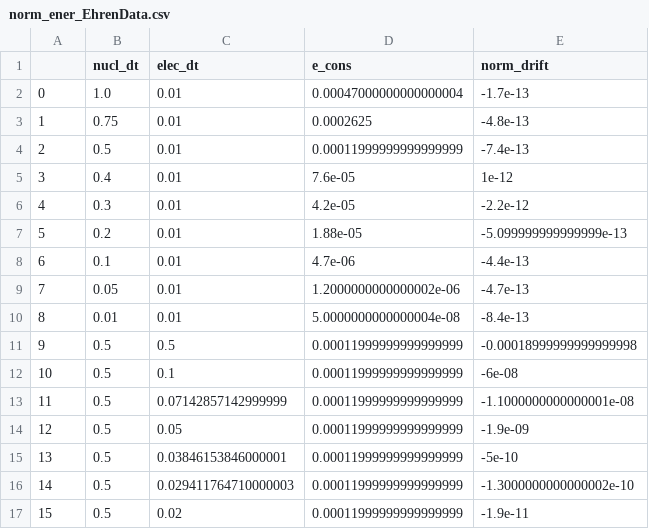
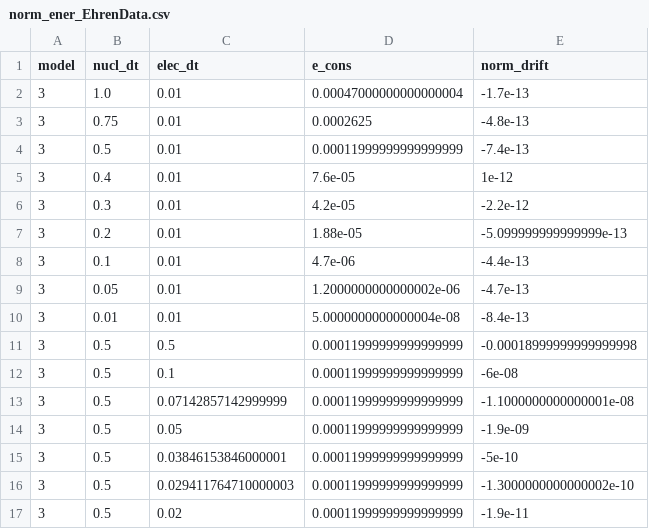
Before and after one commit to 95ellismle/1D_tully_CTMQC, a CSV file: norm_ener_EhrenData.csv, drawn as a sheet.

Commit message:
Added a bit of code to save the norm and energy conservation in a csv file at the end of teh run.

```diff
--- a/norm_ener_EhrenData.csv
+++ b/norm_ener_EhrenData.csv
@@ -1,17 +1,17 @@
-,nucl_dt,elec_dt,e_cons,norm_drift
-0,1.0,0.01,0.00047000000000000004,-1.7e-13
-1,0.75,0.01,0.0002625,-4.8e-13
-2,0.5,0.01,0.00011999999999999999,-7.4e-13
+model,nucl_dt,elec_dt,e_cons,norm_drift
+3,1.0,0.01,0.00047000000000000004,-1.7e-13
+3,0.75,0.01,0.0002625,-4.8e-13
+3,0.5,0.01,0.00011999999999999999,-7.4e-13
 3,0.4,0.01,7.6e-05,1e-12
-4,0.3,0.01,4.2e-05,-2.2e-12
-5,0.2,0.01,1.88e-05,-5.099999999999999e-13
-6,0.1,0.01,4.7e-06,-4.4e-13
-7,0.05,0.01,1.2000000000000002e-06,-4.7e-13
-8,0.01,0.01,5.0000000000000004e-08,-8.4e-13
-9,0.5,0.5,0.00011999999999999999,-0.00018999999999999998
-10,0.5,0.1,0.00011999999999999999,-6e-08
-11,0.5,0.07142857142999999,0.00011999999999999999,-1.1000000000000001e-08
-12,0.5,0.05,0.00011999999999999999,-1.9e-09
-13,0.5,0.03846153846000001,0.00011999999999999999,-5e-10
-14,0.5,0.029411764710000003,0.00011999999999999999,-1.3000000000000002e-10
-15,0.5,0.02,0.00011999999999999999,-1.9e-11
+3,0.3,0.01,4.2e-05,-2.2e-12
+3,0.2,0.01,1.88e-05,-5.099999999999999e-13
+3,0.1,0.01,4.7e-06,-4.4e-13
+3,0.05,0.01,1.2000000000000002e-06,-4.7e-13
+3,0.01,0.01,5.0000000000000004e-08,-8.4e-13
+3,0.5,0.5,0.00011999999999999999,-0.00018999999999999998
+3,0.5,0.1,0.00011999999999999999,-6e-08
+3,0.5,0.07142857142999999,0.00011999999999999999,-1.1000000000000001e-08
+3,0.5,0.05,0.00011999999999999999,-1.9e-09
+3,0.5,0.03846153846000001,0.00011999999999999999,-5e-10
+3,0.5,0.029411764710000003,0.00011999999999999999,-1.3000000000000002e-10,
+3,0.5,0.02,0.00011999999999999999,-1.9e-11
```
Also changed, not shown: 5 other files.
